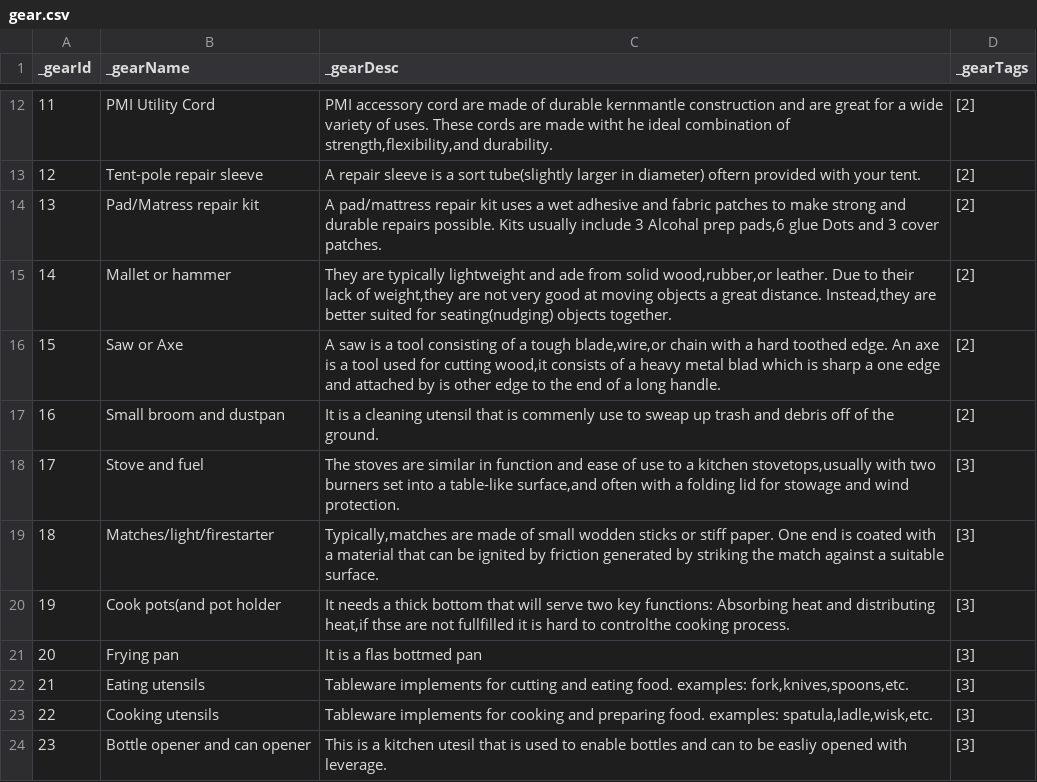
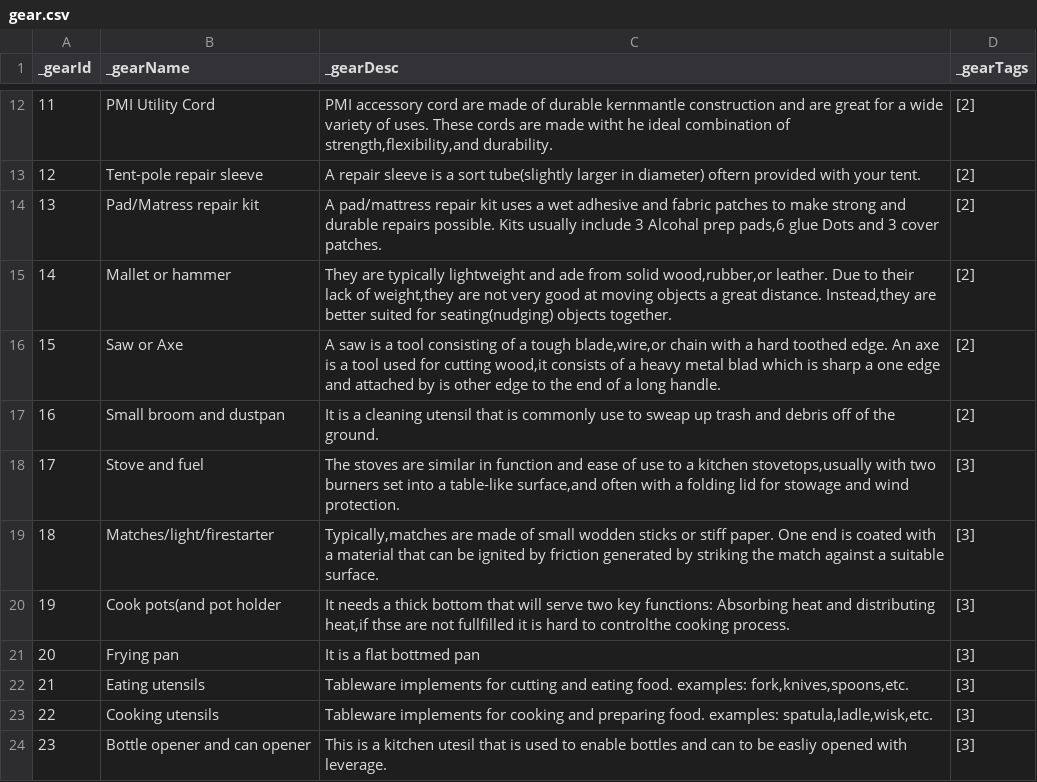
Before and after one commit to MEaston12/got-gear, a CSV file: db/gear.csv, drawn as a sheet; only a part is shown, gaps mark what is left out.

```diff
--- a/db/gear.csv
+++ b/db/gear.csv
@@ -16,3 +16,3 @@ _gearId,"_gearName","_gearDesc","_gearTags"
 15,"Saw or Axe","A saw is a tool consisting of a tough blade,wire,or chain with a hard toothed edge. An axe is a tool used for cutting wood,it consists of a heavy metal blad which is sharp a one edge and attached by is other edge to the end of a long handle.","[2]"
-16,"Small broom and dustpan","It is a cleaning utensil that is commenly use to sweap up trash and debris off of the ground.","[2]"
+16,"Small broom and dustpan","It is a cleaning utensil that is commonly use to sweap up trash and debris off of the ground.","[2]"
 17,"Stove and fuel","The stoves are similar in function and ease of use to a kitchen stovetops,usually with two burners set into a table-like surface,and often with a folding lid for stowage and wind protection.","[3]"
@@ -20,3 +20,3 @@ _gearId,"_gearName","_gearDesc","_gearTags"
 19,"Cook pots(and pot holder","It needs a thick bottom that will serve two key functions: Absorbing heat and distributing heat,if thse are not fullfilled it is hard to controlthe cooking process.","[3]"
-20,"Frying pan","It is a flas bottmed pan","[3]"
+20,"Frying pan","It is a flat bottmed pan","[3]"
 21,"Eating utensils","Tableware implements for cutting and eating food. examples: fork,knives,spoons,etc.","[3]"
```
Also changed, not shown: 6 other files.
